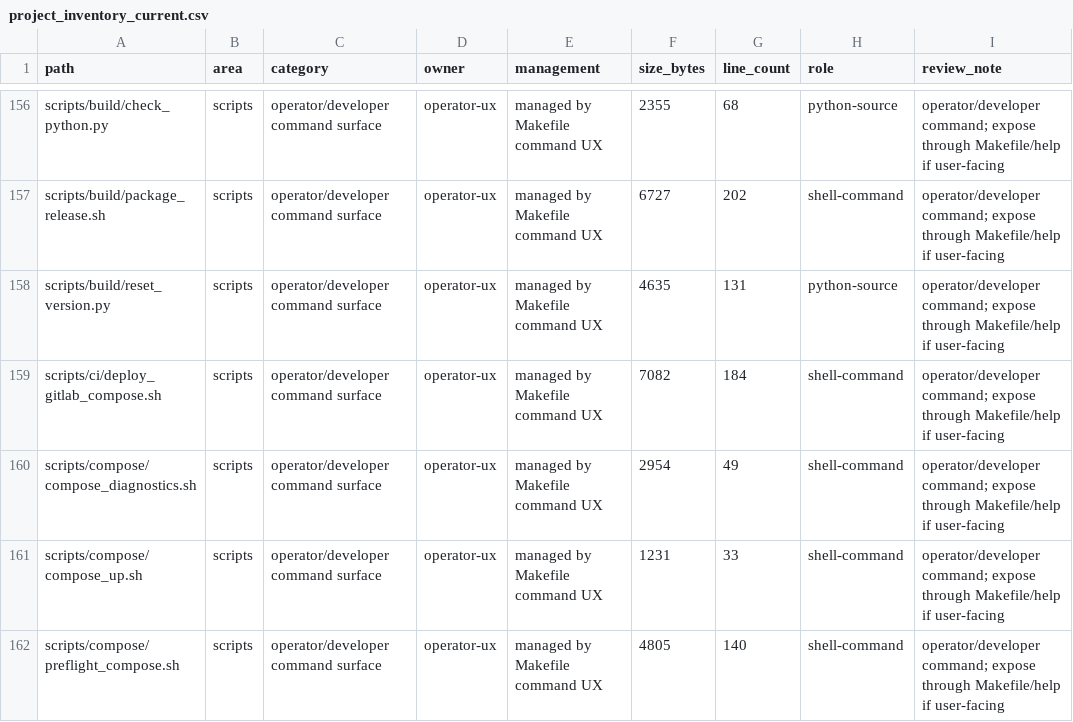
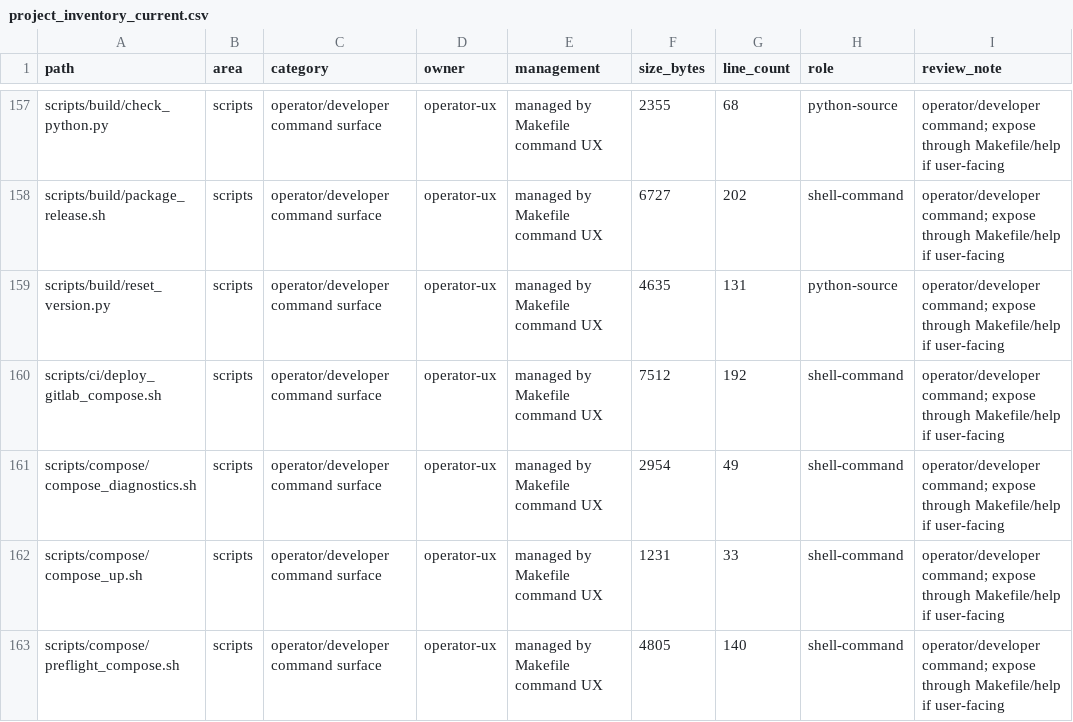
Before and after one commit to so9093-K/On-Premise-LLM-Serving-Platform, a CSV file: reports/refactor/project_inventory_current.csv, drawn as a sheet; only a part is shown, gaps mark what is left out; the diff covers the shown part only.

```diff
--- a/reports/refactor/project_inventory_current.csv
+++ b/reports/refactor/project_inventory_current.csv
@@ -158,3 +159,3 @@ scripts/build/package_release.sh,scripts,operator/developer command surface,oper
 scripts/build/reset_version.py,scripts,operator/developer command surface,operator-ux,managed by Makefile command UX,4635,131,python-source,operator/developer command; expose through Makefile/help if user-facing
-scripts/ci/deploy_gitlab_compose.sh,scripts,operator/developer command surface,operator-ux,managed by Makefile command UX,7082,184,shell-command,operator/developer command; expose through Makefile/help if user-facing
+scripts/ci/deploy_gitlab_compose.sh,scripts,operator/developer command surface,operator-ux,managed by Makefile command UX,7512,192,shell-command,operator/developer command; expose through Makefile/help if user-facing
 scripts/compose/compose_diagnostics.sh,scripts,operator/developer command surface,operator-ux,managed by Makefile command UX,2954,49,shell-command,operator/developer command; expose through Makefile/help if user-facing
```
Also changed, not shown: 1 added row and 14 edited cells elsewhere in this file, 14 other files.
